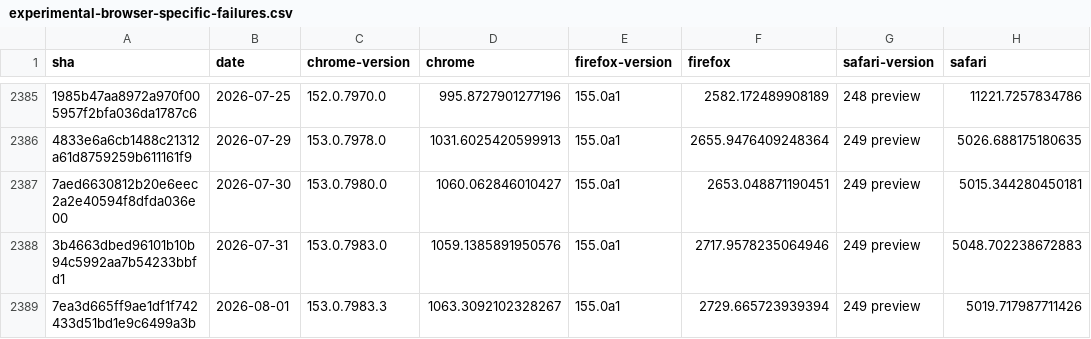
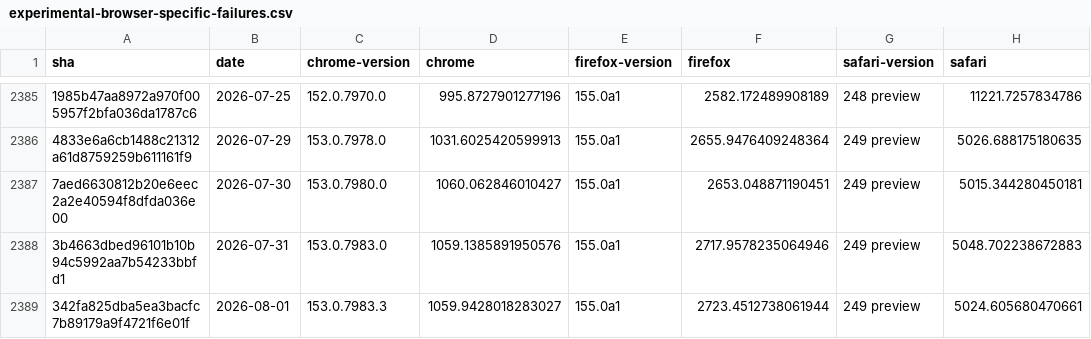
Before and after one commit to cauut121997-create/results-analysis, a CSV file: data/experimental-browser-specific-failures.csv, drawn as a sheet; only a part is shown, gaps mark what is left out; the diff names each change by its address in the sheet, - before the commit and + after, or states it on an @@ line.

Commit message:
Deploying to gh-pages from  @ 027e0da4ef6bd49348793cce77f75dc20381e43c 🚀

```diff
--- a/data/experimental-browser-specific-failures.csv
+++ b/data/experimental-browser-specific-failures.csv
-A2389 (sha): 7ea3d665ff9ae1df1f742433d51bd1e9c6499a3b
+A2389 (sha): 342fa825dba5ea3bacfc7b89179a9f4721f6e01f
-D2389 (chrome): 1063.3092102328267
+D2389 (chrome): 1059.9428018283027
-F2389 (firefox): 2729.665723939394
+F2389 (firefox): 2723.4512738061944
-H2389 (safari): 5019.717987711426
+H2389 (safari): 5024.605680470661
```
